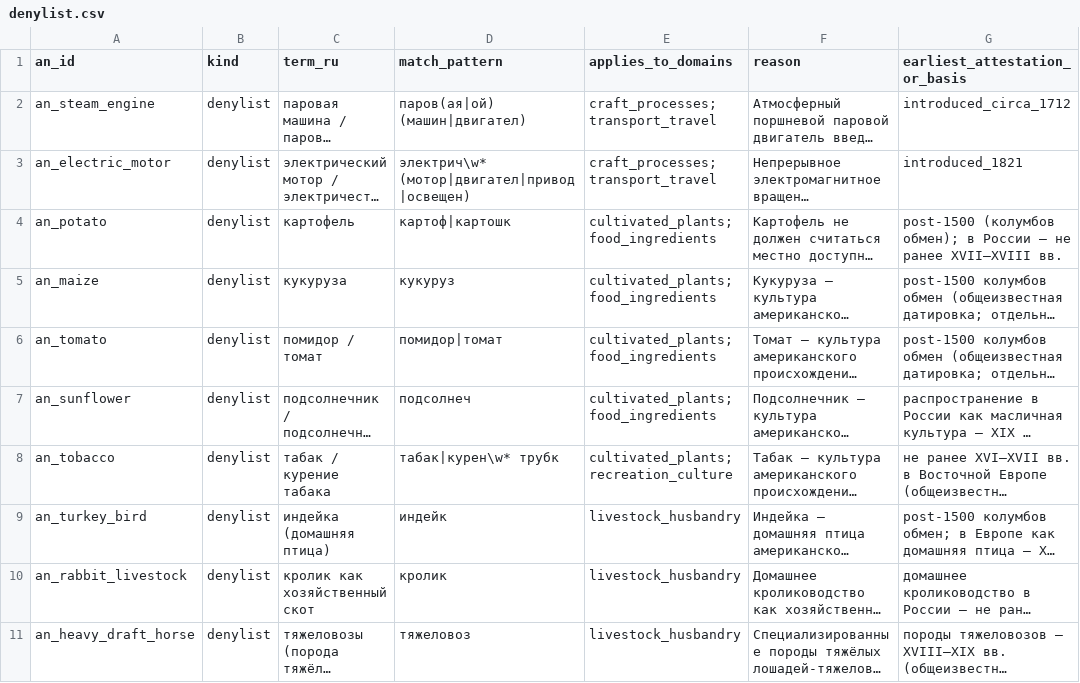
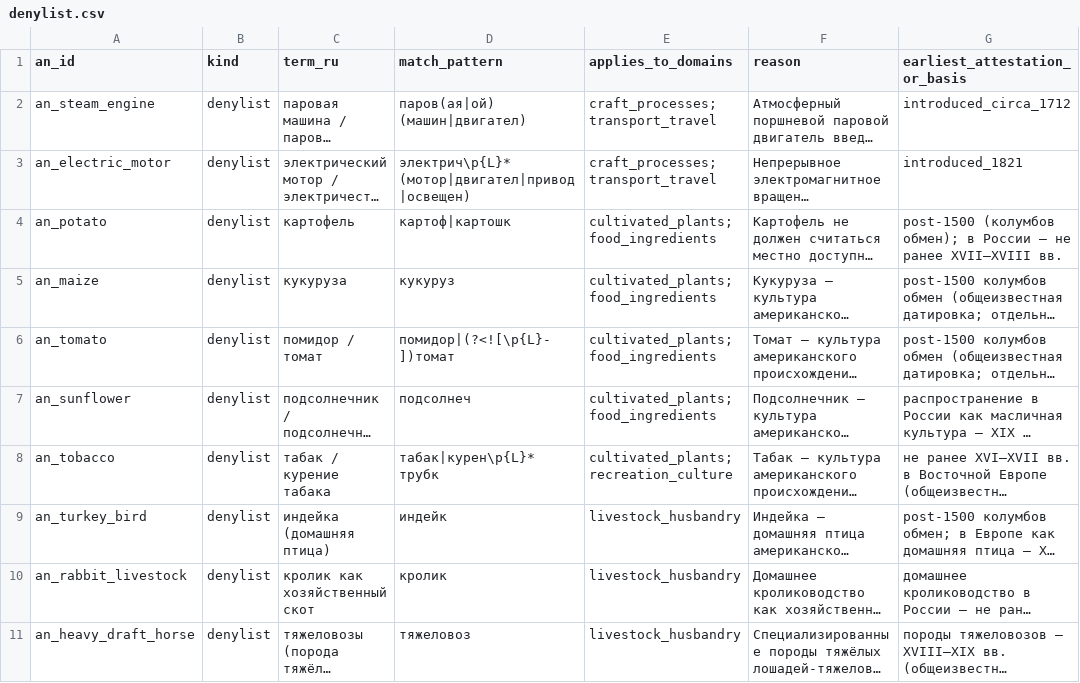
Before and after one commit to PavelSlaven/Novgorod1230, a CSV file: data/world-catalogs/novgorod/game-base-v1/misc/anachronism_denylist_lexicon/denylist.csv, drawn as a sheet; only a part is shown; long unchanged cells end in …; the diff covers the shown part only; the diff names each change by its address in the sheet, - before the commit and + after, or states it on an @@ line.

```diff
--- a/data/world-catalogs/novgorod/game-base-v1/misc/anachronism_denylist_lexicon/denylist.csv
+++ b/data/world-catalogs/novgorod/game-base-v1/misc/anachronism_denylist_lexicon/denylist.csv
-D3 (match_pattern): электрич\w* (мотор|двигател|привод|освещен)
+D3 (match_pattern): электрич\p{L}* (мотор|двигател|привод|освещен)
-D6 (match_pattern): помидор|томат
+D6 (match_pattern): помидор|(?<![\p{L}-])томат
-D8 (match_pattern): табак|курен\w* трубк
+D8 (match_pattern): табак|курен\p{L}* трубк
```
Also changed, not shown: 6 edited cells elsewhere in this file, data/world-catalogs/novgorod/game-base-v1/flora-herbs-berries-mushrooms/flora/anachronism_denylist_flora.csv, data/world-catalogs/novgorod/game-base-v1/flora-herbs-berries-mushrooms/scripts/src/denylist.tsv, 24 other files.
